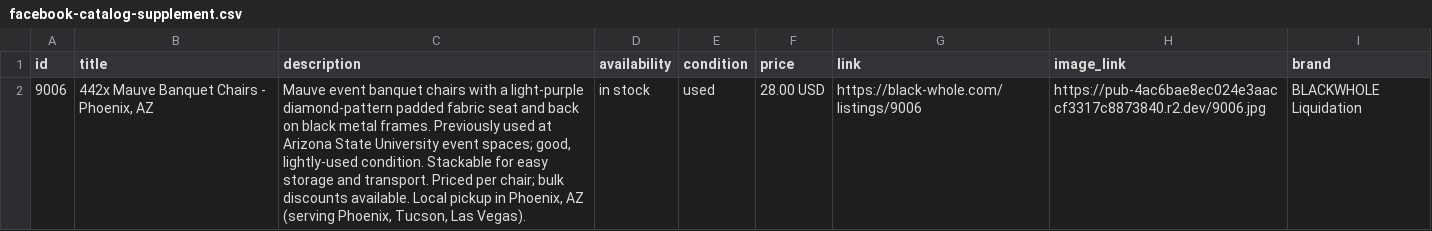
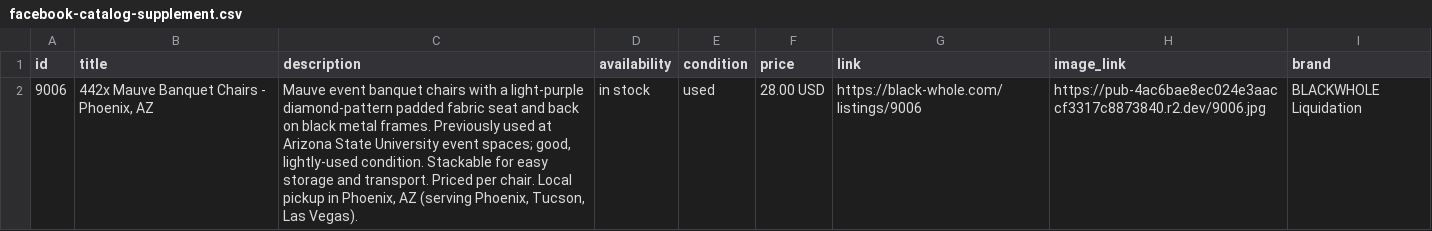
Before and after one commit to AbdelRahmanNasser20/Black-whole, a CSV file: ops/BLACKWHOLE-15/facebook-catalog-supplement.csv, drawn as a sheet.

```diff
--- a/ops/BLACKWHOLE-15/facebook-catalog-supplement.csv
+++ b/ops/BLACKWHOLE-15/facebook-catalog-supplement.csv
@@ -1,2 +1,2 @@
 id,title,description,availability,condition,price,link,image_link,brand
-9006,"442x Mauve Banquet Chairs - Phoenix, AZ","Mauve event banquet chairs with a light-purple diamond-pattern padded fabric seat and back on black metal frames. Previously used at Arizona State University event spaces; good, lightly-used condition. Stackable for easy storage and transport. Priced per chair; bulk discounts available. Local pickup in Phoenix, AZ (serving Phoenix, Tucson, Las Vegas).",in stock,used,28.00 USD,https://black-whole.com/listings/9006,https://pub-4ac6bae8ec024e3aaccf3317c8873840.r2.dev/9006.jpg,BLACKWHOLE Liquidation
+9006,"442x Mauve Banquet Chairs - Phoenix, AZ","Mauve event banquet chairs with a light-purple diamond-pattern padded fabric seat and back on black metal frames. Previously used at Arizona State University event spaces; good, lightly-used condition. Stackable for easy storage and transport. Priced per chair. Local pickup in Phoenix, AZ (serving Phoenix, Tucson, Las Vegas).",in stock,used,28.00 USD,https://black-whole.com/listings/9006,https://pub-4ac6bae8ec024e3aaccf3317c8873840.r2.dev/9006.jpg,BLACKWHOLE Liquidation
```
Also changed, not shown: ops/BLACKWHOLE-16/facebook-catalog-supplement.csv, ops/BLACKWHOLE-17/facebook-catalog-supplement.csv, 16 other files.
